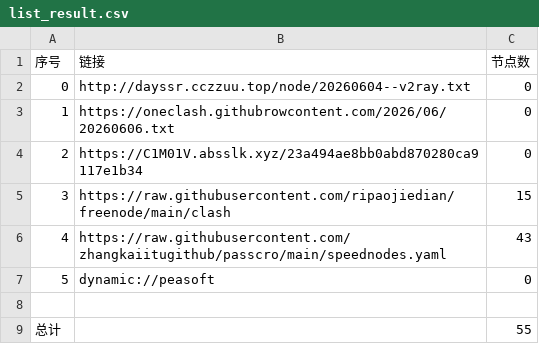
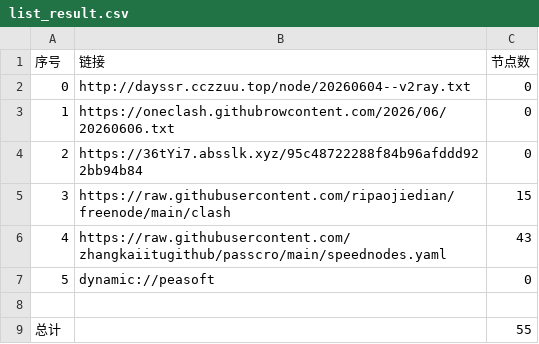
Before and after one commit to obscure1990/AutoMergePublicNodes, a CSV file: list_result.csv, drawn as a sheet.

```diff
--- a/list_result.csv
+++ b/list_result.csv
@@ -3,3 +3,3 @@
 1,https://oneclash.githubrowcontent.com/2026/06/20260606.txt,0
-2,https://C1M01V.absslk.xyz/23a494ae8bb0abd870280ca9117e1b34,0
+2,https://36tYi7.absslk.xyz/95c48722288f84b96afddd922bb94b84,0
 3,https://raw.githubusercontent.com/ripaojiedian/freenode/main/clash,15
```
Also changed, not shown: 3 other files.
